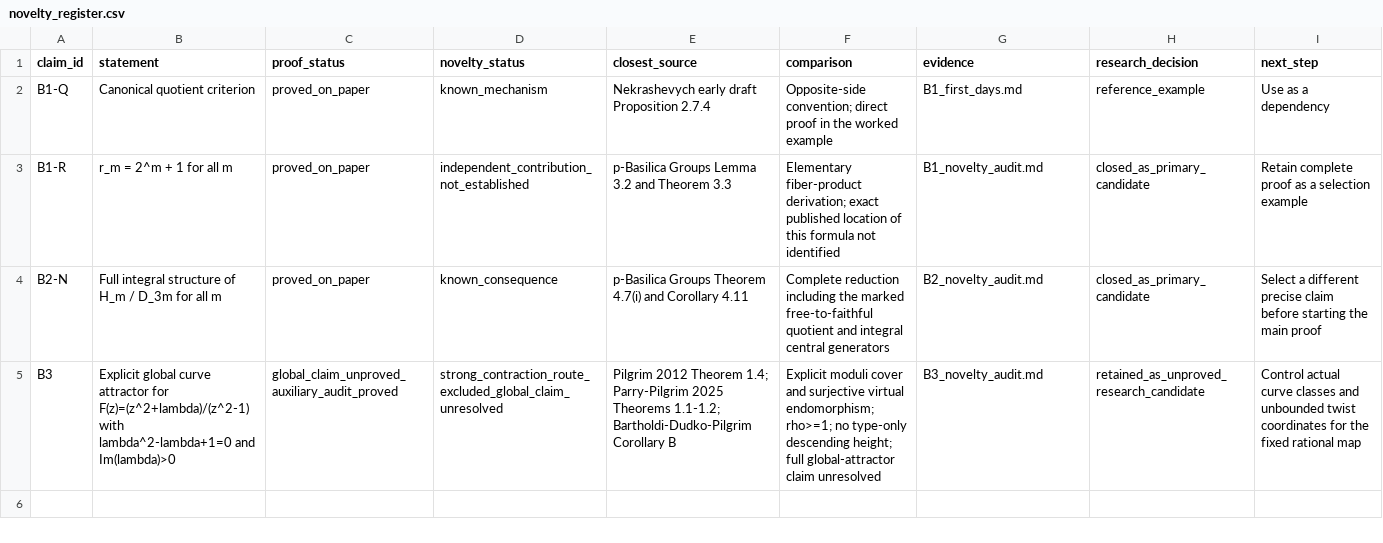
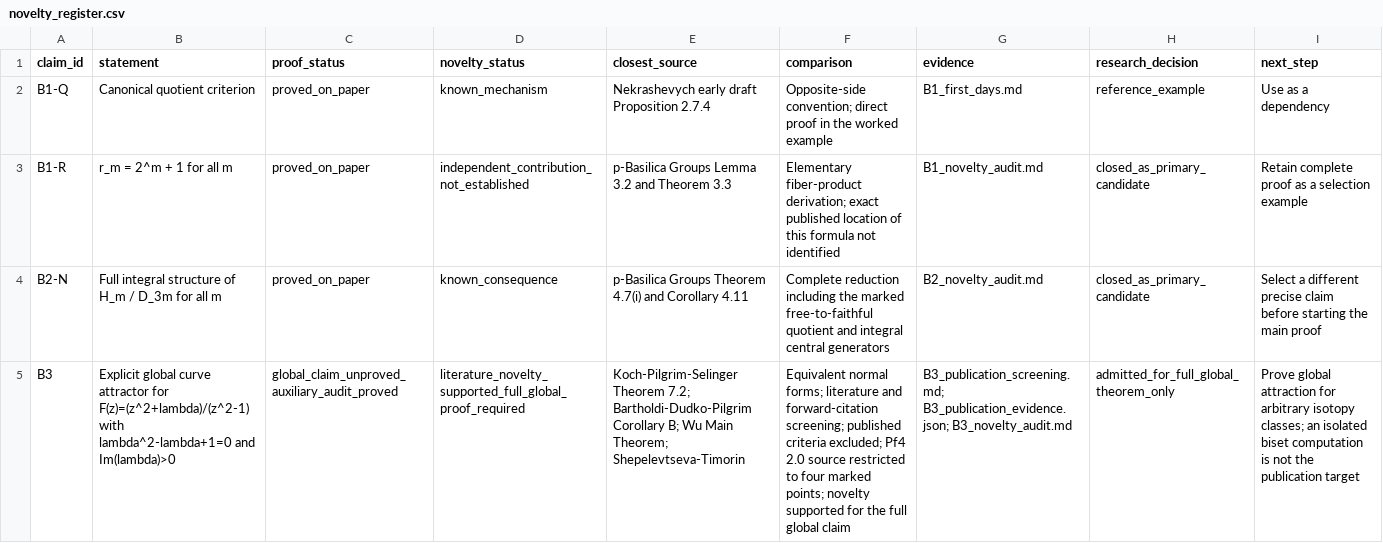
Before and after one commit to kirill-kondrashov/mlc, a CSV file: study/research/novelty_register.csv, drawn as a sheet; the diff names each change by its address in the sheet, - before the commit and + after, or states it on an @@ line.

Commit message:
Complete B3 literature screening and define the publication threshold

```diff
--- a/study/research/novelty_register.csv
+++ b/study/research/novelty_register.csv
-D5 (novelty_status): strong_contraction_route_excluded_global_claim_unresolved
+D5 (novelty_status): literature_novelty_supported_full_global_proof_required
-E5 (closest_source): Pilgrim 2012 Theorem 1.4; Parry-Pilgrim 2025 Theorems 1.1-1.2; Bartholdi-Dudko-Pilgrim Corollary B
+E5 (closest_source): Koch-Pilgrim-Selinger Theorem 7.2; Bartholdi-Dudko-Pilgrim Corollary B; Wu Main Theorem; Shepelevtseva-Timorin
-F5 (comparison): Explicit moduli cover and surjective virtual endomorphism; rho>=1; no type-only descending height; full global-attractor claim unresolved
+F5 (comparison): Equivalent normal forms; literature and forward-citation screening; published criteria excluded; Pf4 2.0 source restricted to four marked points; novelty supported for the full global claim
-G5 (evidence): B3_novelty_audit.md
+G5 (evidence): B3_publication_screening.md; B3_publication_evidence.json; B3_novelty_audit.md
-H5 (research_decision): retained_as_unproved_research_candidate
+H5 (research_decision): admitted_for_full_global_theorem_only
-I5 (next_step): Control actual curve classes and unbounded twist coordinates for the fixed rational map
+I5 (next_step): Prove global attraction for arbitrary isotopy classes; an isolated biset computation is not the publication target
```
Also changed, not shown: study/progress.csv, 19 other files.
